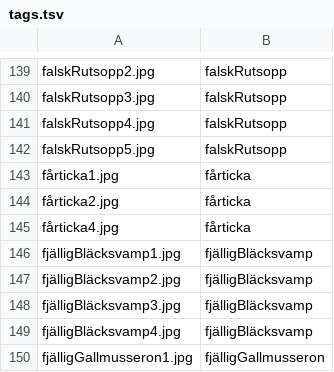
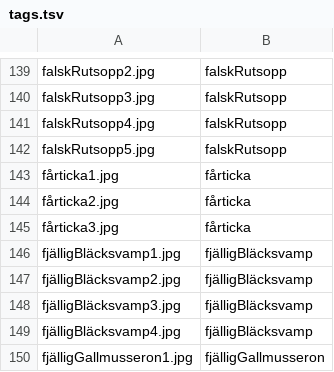
Before and after one commit to jenslovgren/FungiFinderz, a TSV file: FungiFinder/FungiFinder/wwwroot/Tsv/tags.tsv, drawn as a sheet; only a part is shown, gaps mark what is left out.

Commit message:
Changed Display image of the shroom Fårticka

```diff
--- a/FungiFinder/FungiFinder/wwwroot/Tsv/tags.tsv
+++ b/FungiFinder/FungiFinder/wwwroot/Tsv/tags.tsv
@@ -144,3 +144,3 @@ fårticka1.jpg	fårticka
 fårticka2.jpg	fårticka
-fårticka4.jpg	fårticka
+fårticka3.jpg	fårticka
 fjälligBläcksvamp1.jpg	fjälligBläcksvamp
```
Also changed, not shown: 5 other files.
